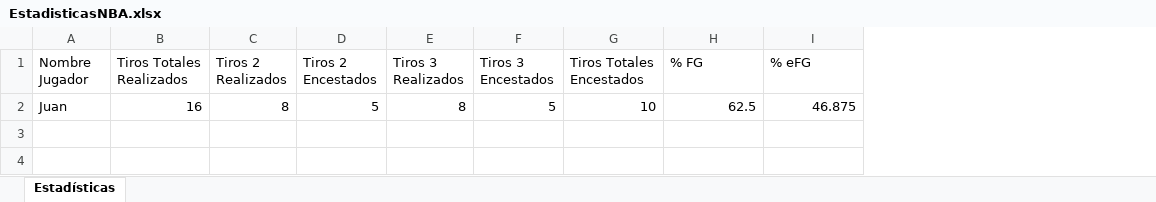
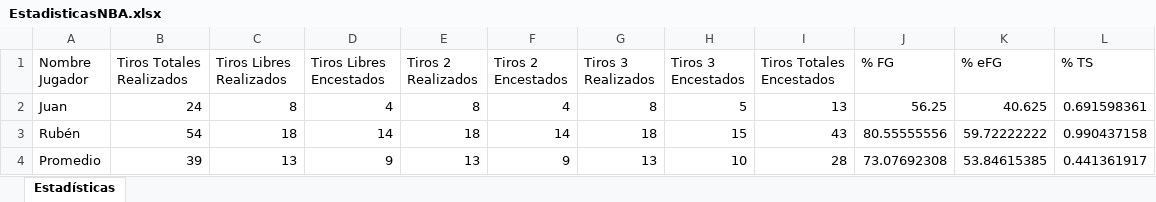
Before and after one commit to Burumn/Marin_Juan_NBA, an Excel workbook: EstadisticasNBA.xlsx, sheet Estadísticas, drawn as a sheet; values as stored, in another font and other column widths than the file's, no borders; addresses are those after the commit; the diff names each change by its address in the sheet, - before the commit and + after, or states it on an @@ line.

```diff
--- a/EstadisticasNBA.xlsx (sheet Estadísticas)
+++ b/EstadisticasNBA.xlsx (sheet Estadísticas)
+column C (Tiros Libres Realizados), row 2: 8
+column D (Tiros Libres Encestados), row 2: 4
+column L (% TS), row 2: 0.691598361
-B2 (Tiros Totales Realizados): 16
+B2 (Tiros Totales Realizados): 24
-F2 (Tiros 2 Encestados): 5
+F2 (Tiros 2 Encestados): 4
-I2 (Tiros Totales Encestados): 10
+I2 (Tiros Totales Encestados): 13
-J2 (% FG): 62.5
+J2 (% FG): 56.25
-K2 (% eFG): 46.875
+K2 (% eFG): 40.625
+row 3: Rubén | 54 | 18 | 14 | 18 | 14 | 18 | 15 | 43 | 80.55555556 | 59.72222222 | 0.990437158
+row 4: Promedio | 39 | 13 | 9 | 13 | 9 | 13 | 10 | 28 | 73.07692308 | 53.84615385 | 0.441361917
```
Also changed, not shown: 2 other files.
